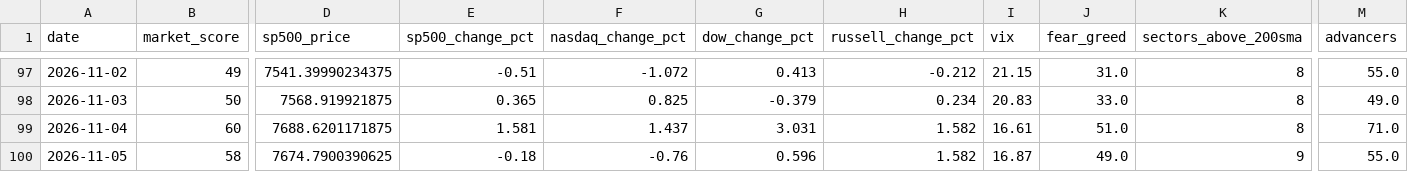
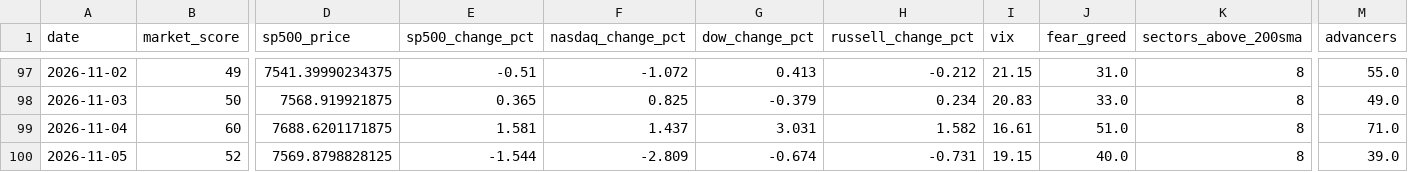
Before and after one commit to agent22793/market-dashboard, a CSV file: data/history.csv, drawn as a sheet; only a part is shown, gaps mark what is left out; the diff covers the shown part only; the diff names each change by its address in the sheet, - before the commit and + after, or states it on an @@ line.

```diff
--- a/data/history.csv
+++ b/data/history.csv
-B100 (market_score): 58
+B100 (market_score): 52
-D100 (sp500_price): 7674.7900390625
+D100 (sp500_price): 7569.8798828125
-E100 (sp500_change_pct): -0.18
+E100 (sp500_change_pct): -1.544
-F100 (nasdaq_change_pct): -0.76
+F100 (nasdaq_change_pct): -2.809
-G100 (dow_change_pct): 0.596
+G100 (dow_change_pct): -0.674
-H100 (russell_change_pct): 1.582
+H100 (russell_change_pct): -0.731
-I100 (vix): 16.87
+I100 (vix): 19.15
-J100 (fear_greed): 49.0
+J100 (fear_greed): 40.0
-K100 (sectors_above_200sma): 9
+K100 (sectors_above_200sma): 8
-M100 (advancers): 55.0
+M100 (advancers): 39.0
```
Also changed, not shown: 6 edited cells elsewhere in this file, 1 other file.
